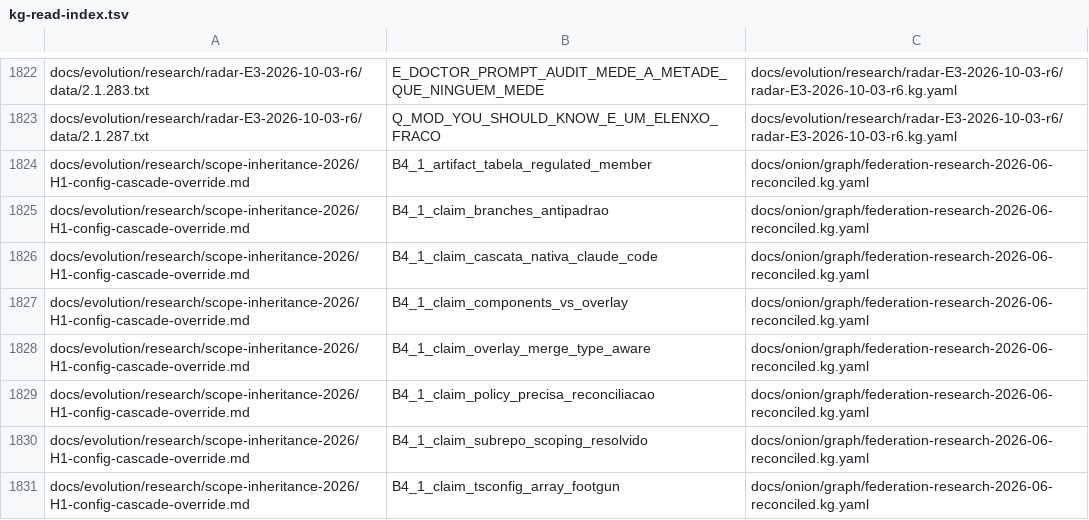
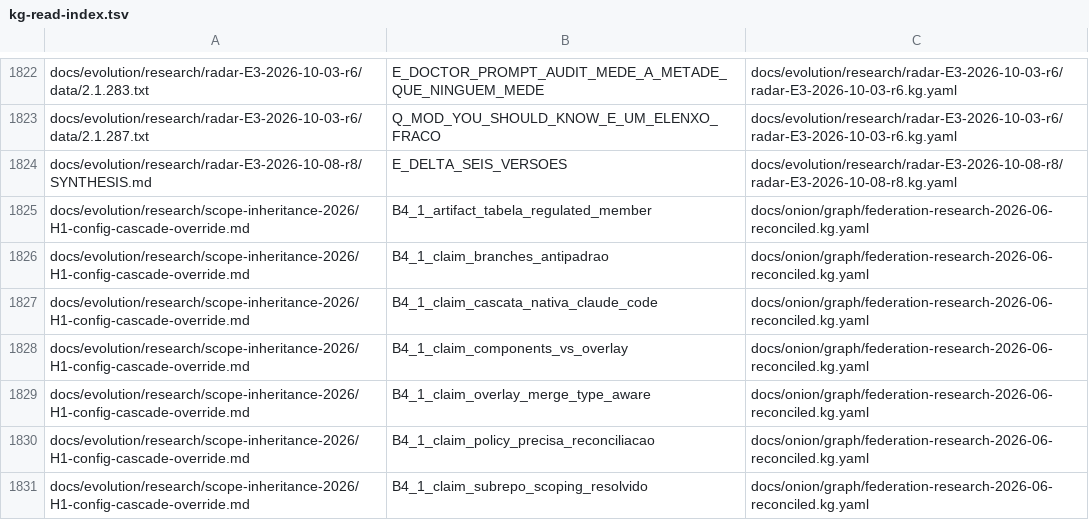
Before and after one commit to marciocar/onion-evolve, a TSV file: docs/onion/kg-read-index.tsv, drawn as a sheet; only a part is shown, gaps mark what is left out; the shorter side is filled out with more unchanged rows.

Commit message:
docs: projeções geradas regeneradas
Orquestrado com 🧅 Onion Evolve

```diff
--- a/docs/onion/kg-read-index.tsv
+++ b/docs/onion/kg-read-index.tsv
@@ -1823,2 +1823,3 @@ docs/evolution/research/radar-E3-2026-10-03-r6/data/2.1.283.txt	E_DOCTOR_PROMPT_
 docs/evolution/research/radar-E3-2026-10-03-r6/data/2.1.287.txt	Q_MOD_YOU_SHOULD_KNOW_E_UM_ELENXO_FRACO	docs/evolution/research/radar-E3-2026-10-03-r6/radar-E3-2026-10-03-r6.kg.yaml
+docs/evolution/research/radar-E3-2026-10-08-r8/SYNTHESIS.md	E_DELTA_SEIS_VERSOES	docs/evolution/research/radar-E3-2026-10-08-r8/radar-E3-2026-10-08-r8.kg.yaml
 docs/evolution/research/scope-inheritance-2026/H1-config-cascade-override.md	B4_1_artifact_tabela_regulated_member	docs/onion/graph/federation-research-2026-06-reconciled.kg.yaml
```
Also changed, not shown: 3 other files.
